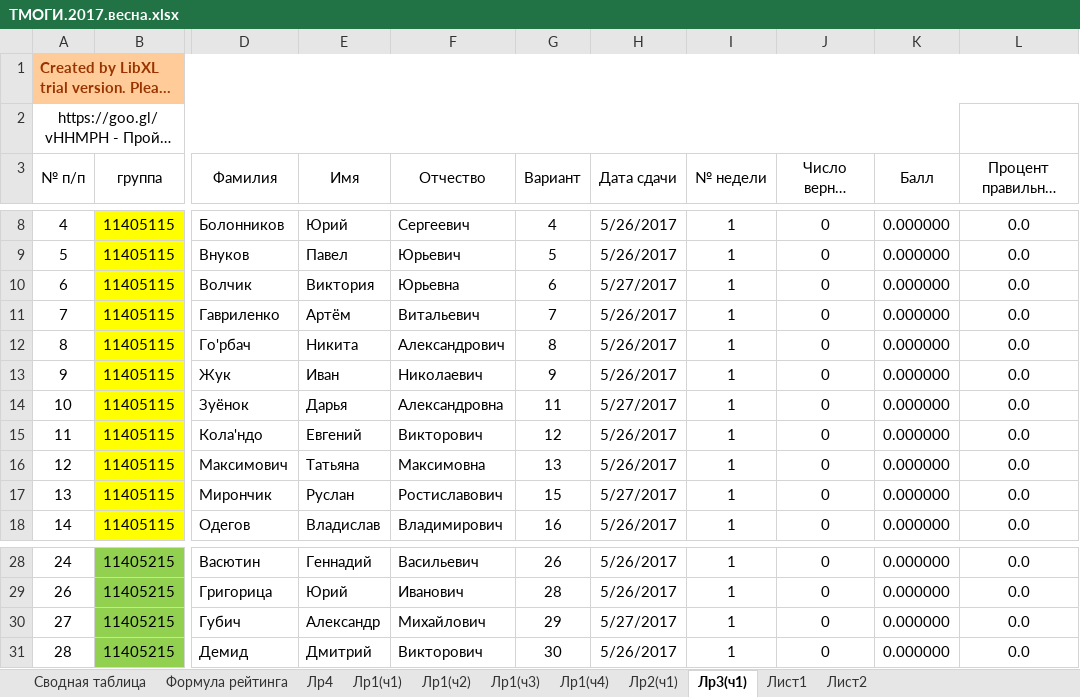
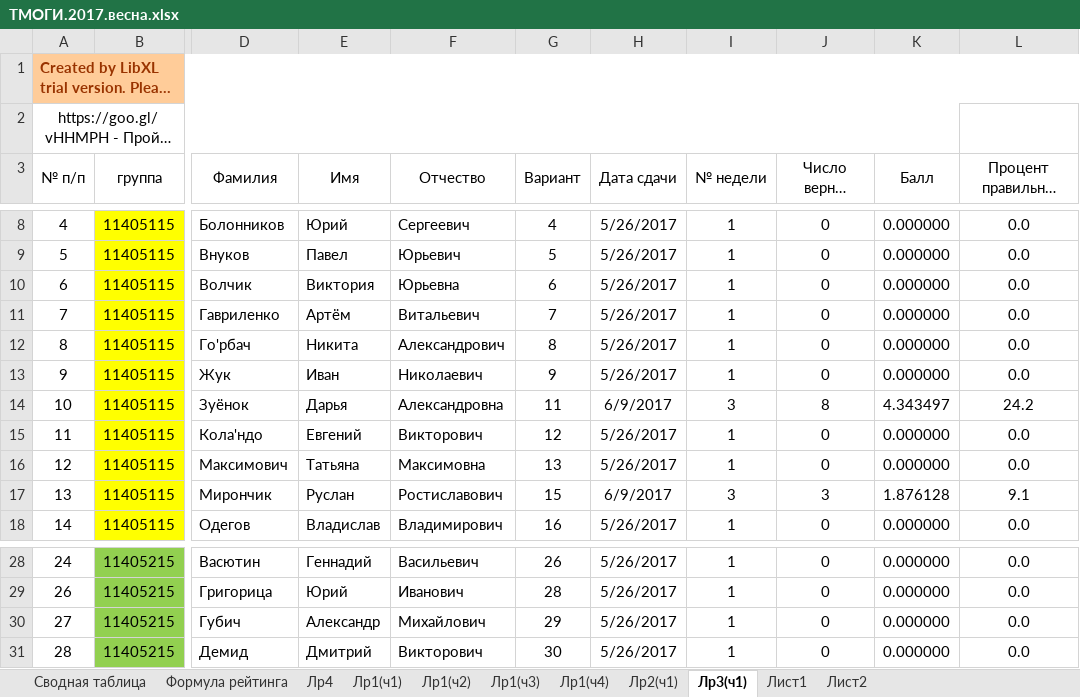
Before and after one commit to b490/rating, an Excel workbook: весна/ТМОГИ.2017.весна.xlsx, sheet Лр3(ч1), drawn as a sheet; only a part is shown, gaps mark what is left out; long unchanged cells end in …; values as stored, in another font and other column widths than the file's, no borders; the diff names each change by its address in the sheet, - before the commit and + after, or states it on an @@ line.

```diff
--- a/весна/ТМОГИ.2017.весна.xlsx (sheet Лр3(ч1))
+++ b/весна/ТМОГИ.2017.весна.xlsx (sheet Лр3(ч1))
-H10 (Дата сдачи): 5/27/2017
+H10 (Дата сдачи): 5/26/2017
-H14 (Дата сдачи): 5/27/2017
+H14 (Дата сдачи): 6/9/2017
-I14 (№ недели): 1
+I14 (№ недели): 3
-J14 (Число верных ответов): 0
+J14 (Число верных ответов): 8
-K14 (Балл): 0.000000
+K14 (Балл): 4.343497
-L14 (Процент правильных ответов): 0.0
+L14 (Процент правильных ответов): 24.2
-H17 (Дата сдачи): 5/27/2017
+H17 (Дата сдачи): 6/9/2017
-I17 (№ недели): 1
+I17 (№ недели): 3
-J17 (Число верных ответов): 0
+J17 (Число верных ответов): 3
-K17 (Балл): 0.000000
+K17 (Балл): 1.876128
-L17 (Процент правильных ответов): 0.0
+L17 (Процент правильных ответов): 9.1
-H30 (Дата сдачи): 5/27/2017
+H30 (Дата сдачи): 5/26/2017
```
Also changed, not shown: sheet Сводная таблица, sheet Лист2, 51 other files.
